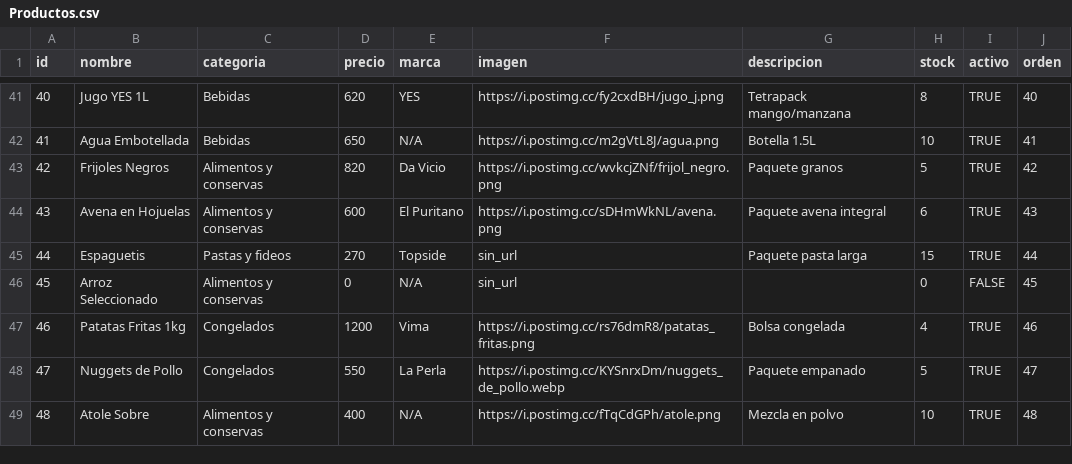
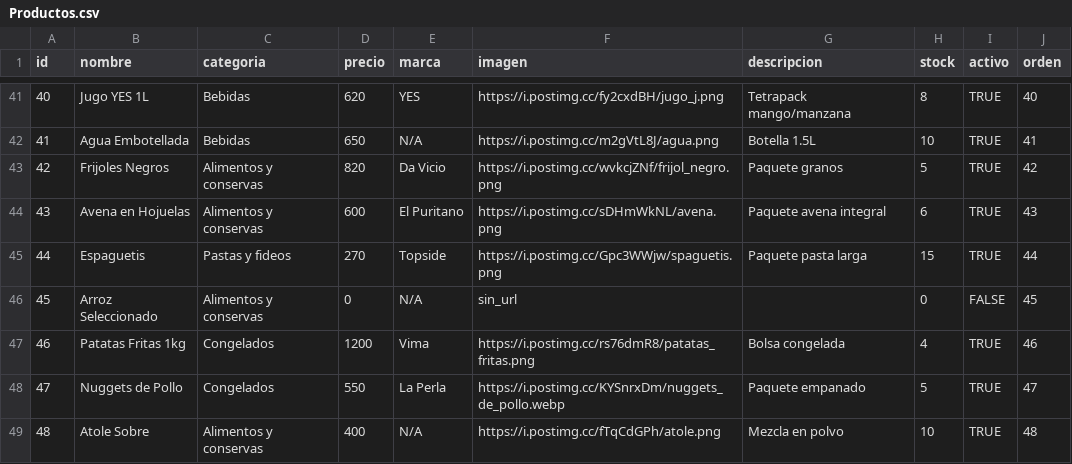
Before and after one commit to elresolvito/elresolvito.github.io, a CSV file: Productos.csv, drawn as a sheet; only a part is shown, gaps mark what is left out.

Commit message:
Update Productos.csv

```diff
--- a/Productos.csv
+++ b/Productos.csv
@@ -44,3 +44,3 @@ id,nombre,categoria,precio,marca,imagen,descripcion,stock,activo,orden
 43,Avena en Hojuelas,Alimentos y conservas,600,El Puritano,https://i.postimg.cc/sDHmWkNL/avena.png,Paquete avena integral,6,TRUE,43
-44,Espaguetis,Pastas y fideos,270,Topside,sin_url,Paquete pasta larga,15,TRUE,44
+44,Espaguetis,Pastas y fideos,270,Topside,https://i.postimg.cc/Gpc3WWjw/spaguetis.png,Paquete pasta larga,15,TRUE,44
 45,Arroz Seleccionado,Alimentos y conservas,0,N/A,sin_url,,0,FALSE,45
```
